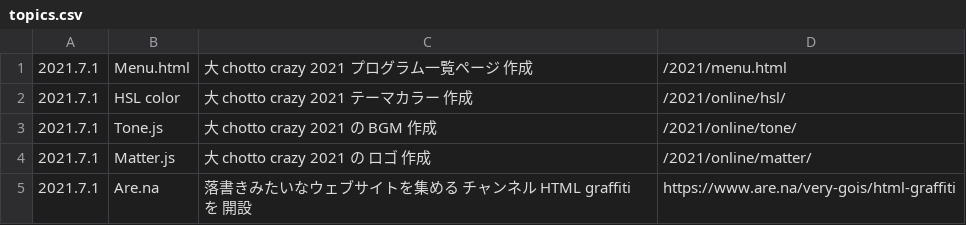
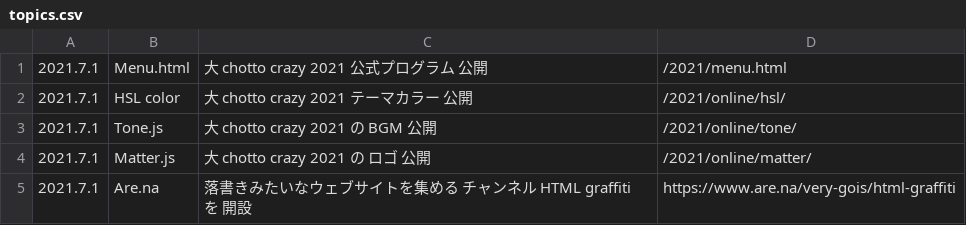
Before and after one commit to chottocrazy/index, a CSV file: 2021/online/topics.csv, drawn as a sheet.

Commit message:
Update topics.csv

```diff
--- a/2021/online/topics.csv
+++ b/2021/online/topics.csv
@@ -1,5 +1,5 @@
-2021.7.1,Menu.html,大 chotto crazy　2021 プログラム一覧ページ 作成,/2021/menu.html
-2021.7.1,HSL color,大 chotto crazy　2021 テーマカラー 作成,/2021/online/hsl/
-2021.7.1,Tone.js,大 chotto crazy　2021 の BGM 作成,/2021/online/tone/
-2021.7.1,Matter.js,大 chotto crazy　2021 の ロゴ 作成,/2021/online/matter/
+2021.7.1,Menu.html,大 chotto crazy　2021 公式プログラム 公開,/2021/menu.html
+2021.7.1,HSL color,大 chotto crazy　2021 テーマカラー 公開,/2021/online/hsl/
+2021.7.1,Tone.js,大 chotto crazy　2021 の BGM 公開,/2021/online/tone/
+2021.7.1,Matter.js,大 chotto crazy　2021 の ロゴ 公開,/2021/online/matter/
 2021.7.1,Are.na,落書きみたいなウェブサイトを集める チャンネル HTML graffiti を 開設,https://www.are.na/very-gois/html-graffiti
```
